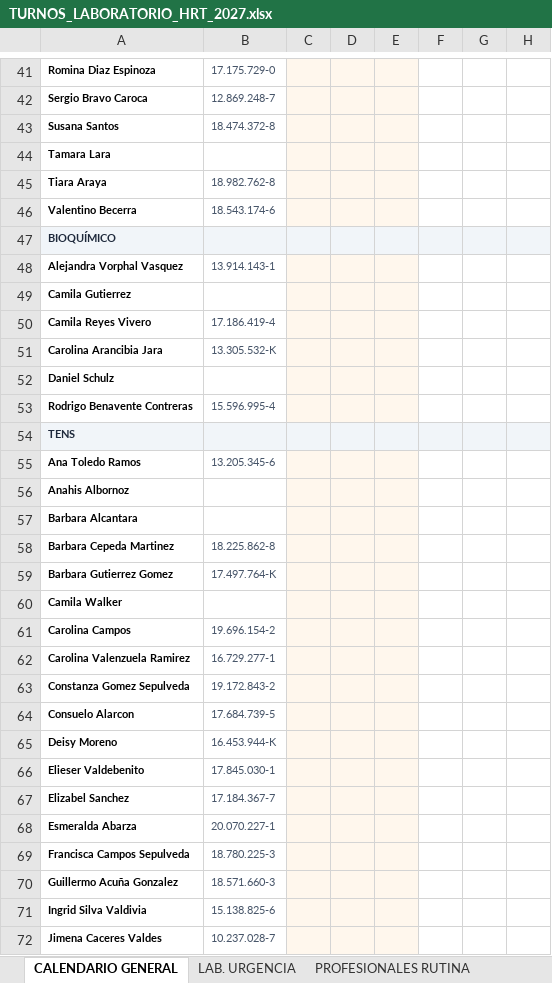
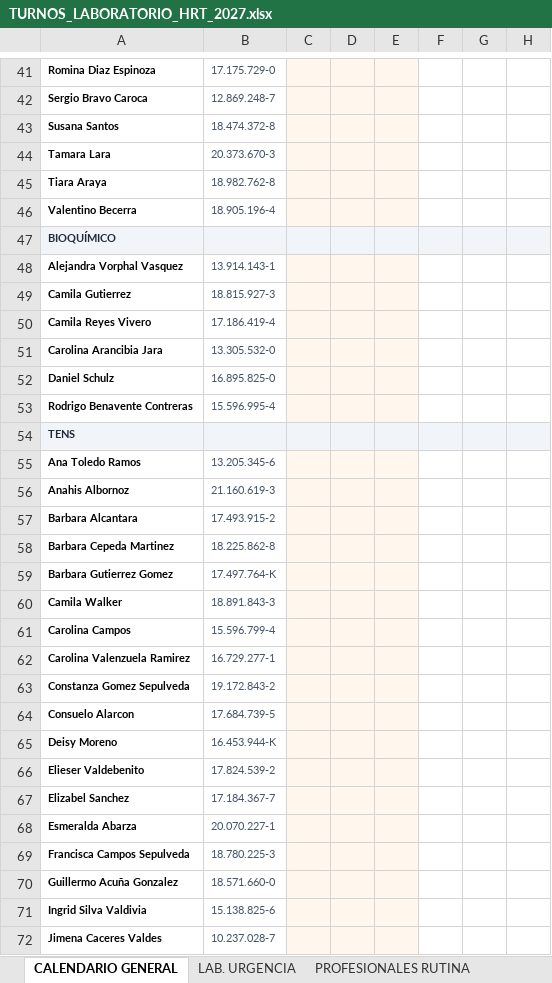
Before and after one commit to GriveraHRT/Gestion-Turnos-Lab-HRT, an Excel workbook: TURNOS_LABORATORIO_HRT_2027.xlsx, sheet CALENDARIO GENERAL, drawn as a sheet; only a part is shown, gaps mark what is left out; values as stored, in another font and other column widths than the file's, no borders; the diff covers the shown part only; the diff names each change by its address in the sheet, - before the commit and + after, or states it on an @@ line.

```diff
--- a/TURNOS_LABORATORIO_HRT_2027.xlsx (sheet CALENDARIO GENERAL)
+++ b/TURNOS_LABORATORIO_HRT_2027.xlsx (sheet CALENDARIO GENERAL)
-B44: (empty)
+B44: 20.373.670-3
-B46: 18.543.174-6
+B46: 18.905.196-4
-B49: (empty)
+B49: 18.815.927-3
-B51: 13.305.532-K
+B51: 13.305.532-0
-B52: (empty)
+B52: 16.895.825-0
-B56: (empty)
+B56: 21.160.619-3
-B57: (empty)
+B57: 17.493.915-2
-B60: (empty)
+B60: 18.891.843-3
-B61: 19.696.154-2
+B61: 15.596.799-4
-B66: 17.845.030-1
+B66: 17.824.539-2
-B70: 18.571.660-3
+B70: 18.571.660-0
```
Also changed, not shown: 24 added rows, 24 moved rows and 277 edited cells elsewhere in this sheet, sheet TENS RUTINA, sheet LAB. URGENCIA, sheet PROFESIONALES RUTINA, sheet TOMA DE MUESTRA, sheet DOTACIÓN Y PERSONAL, TURNOS_LABORATORIO_HRT_2026.xlsx, 10 other files.
